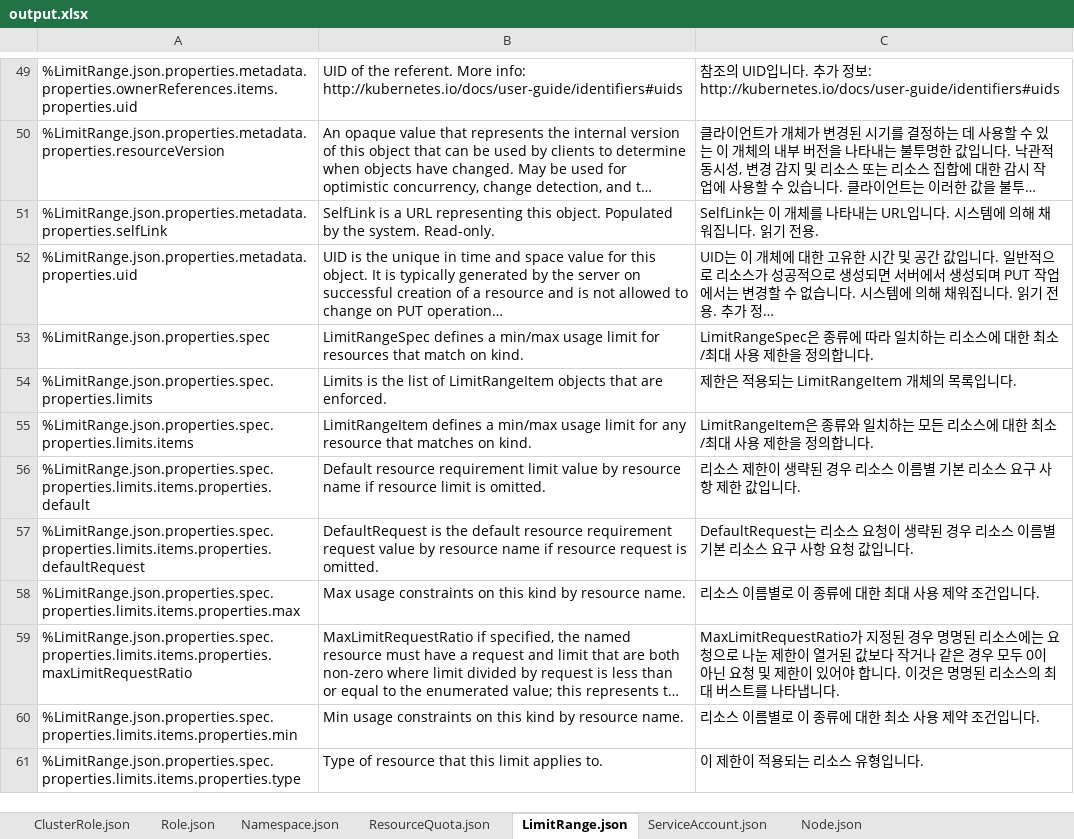
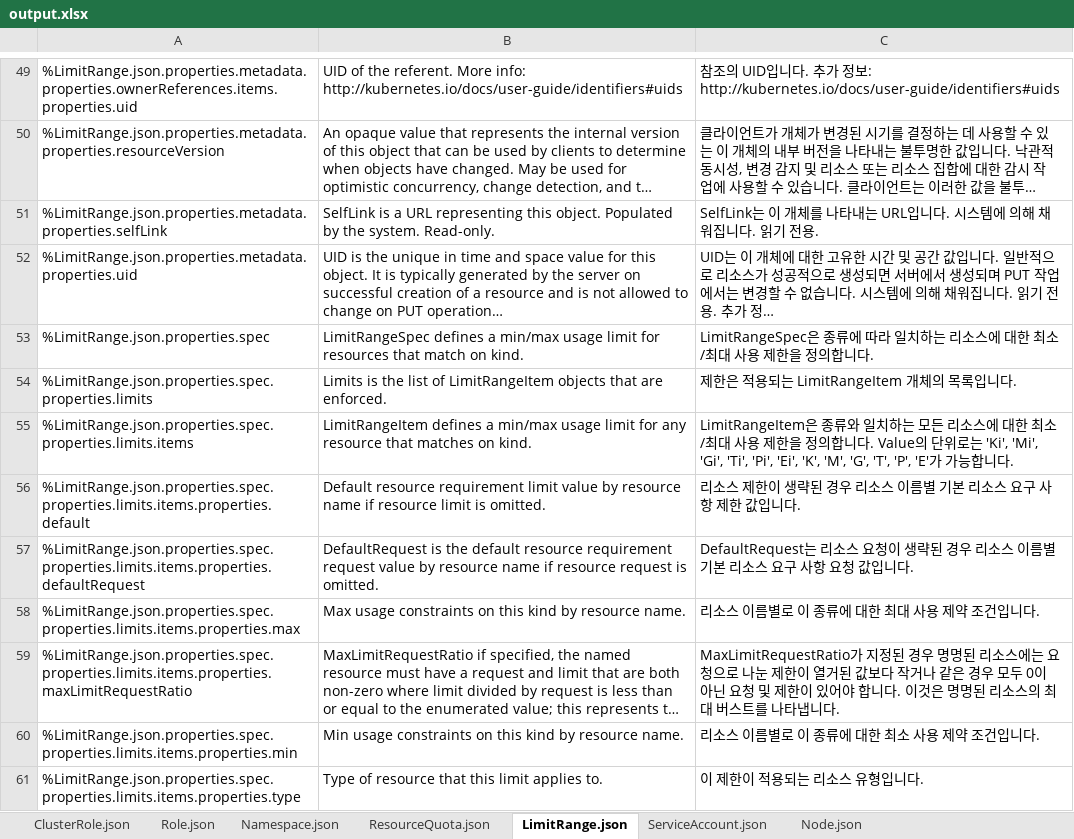
Before and after one commit to tmax-cloud/resource-schema, an Excel workbook: management/key-mapping/output.xlsx, sheet LimitRange.json, drawn as a sheet; only a part is shown, gaps mark what is left out; long unchanged cells end in …; values as stored, in another font and other column widths than the file's, no borders; charts and pictures not drawn; the diff names each change by its address in the sheet, - before the commit and + after, or states it on an @@ line.

```diff
--- a/management/key-mapping/output.xlsx (sheet LimitRange.json)
+++ b/management/key-mapping/output.xlsx (sheet LimitRange.json)
-C55: …합니다.
+C55: …합니다. Value의 단위로는 'Ki', 'Mi', 'Gi', 'Ti', 'Pi', 'Ei', 'K', 'M', 'G', 'T', 'P', 'E'가 가능합니다.
```
Also changed, not shown: sheet ResourceQuota.json, 2 other files.
